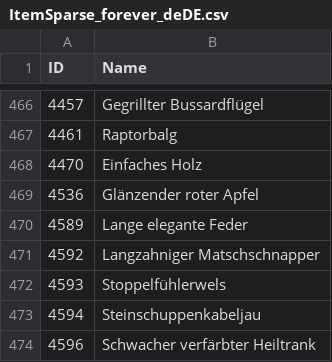
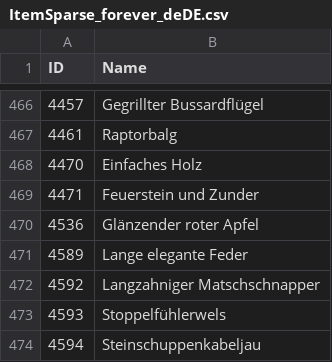
Before and after one commit to Rabowke1/CraftersJournal, a CSV file: tools/wago/ItemSparse_forever_deDE.csv, drawn as a sheet; only a part is shown, gaps mark what is left out; the shorter side is filled out with more unchanged rows; the diff names each change by its address in the sheet, - before the commit and + after, or states it on an @@ line.

```diff
--- a/tools/wago/ItemSparse_forever_deDE.csv
+++ b/tools/wago/ItemSparse_forever_deDE.csv
+row 469: 4471 | Feuerstein und Zunder
```
Also changed, not shown: 18 other files.
